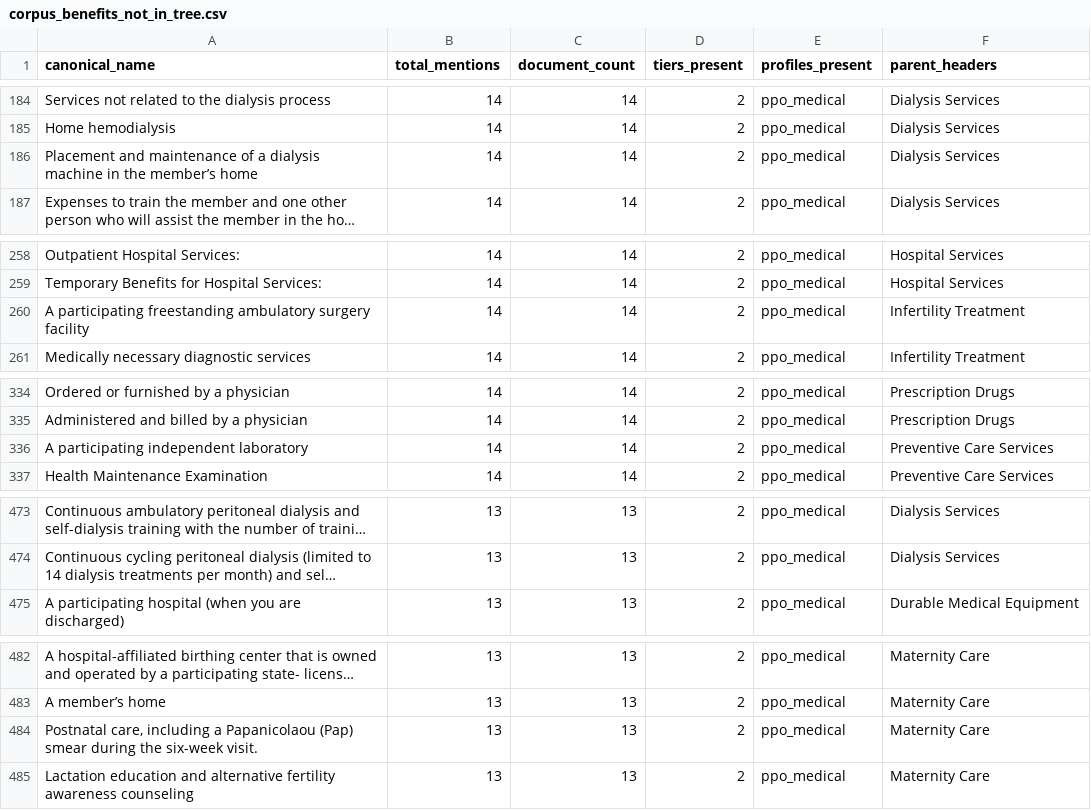
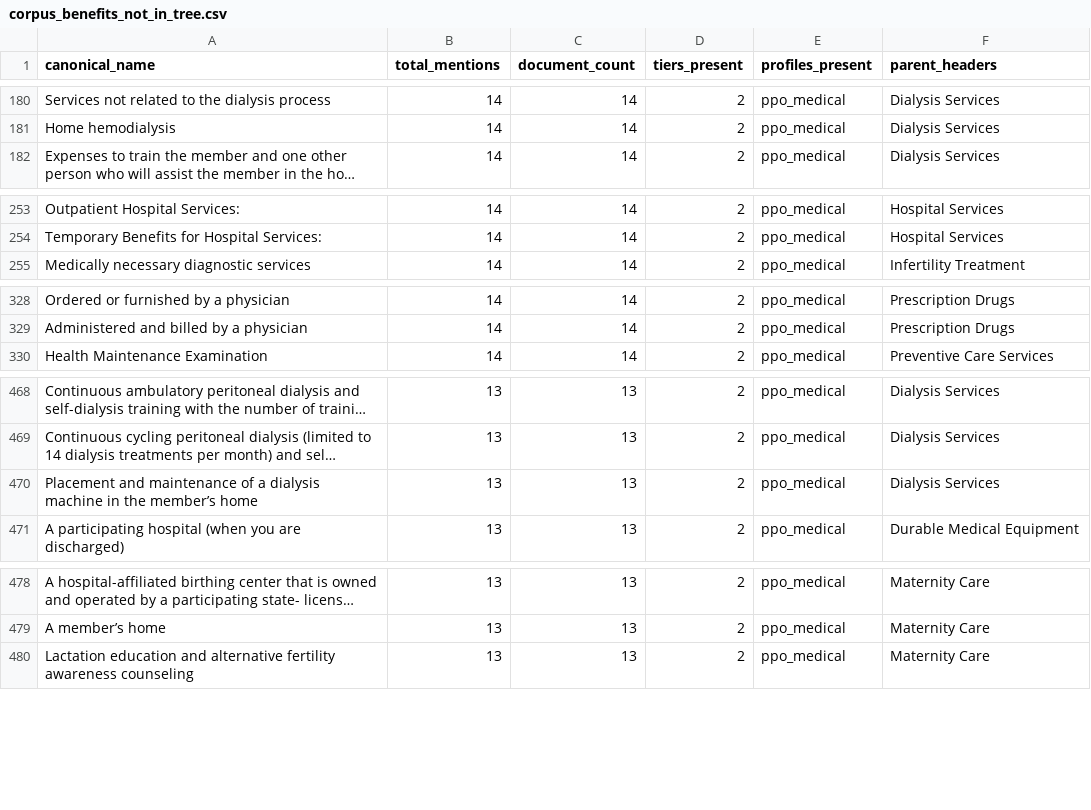
Before and after one commit to leejenny-bcg/certs_extractor, a CSV file: output/corpus_benefits_not_in_tree.csv, drawn as a sheet; only a part is shown, gaps mark what is left out; long unchanged cells end in …; removed rows and columns are numbered as before the commit, all else as after; the diff covers the shown part only; the diff names each change by its address in the sheet, - before the commit and + after, or states it on an @@ line.

```diff
--- a/output/corpus_benefits_not_in_tree.csv
+++ b/output/corpus_benefits_not_in_tree.csv
-row 186: Placement and maintenance of a dialysis machine in the member’s home | 14 | 14 | 2 | ppo_medical | Dialysis Services
-row 260: A participating freestanding ambulatory surgery facility | 14 | 14 | 2 | ppo_medical | Infertility Treatment
-row 336: A participating independent laboratory | 14 | 14 | 2 | ppo_medical | Preventive Care Services
+row 470: Placement and maintenance of a dialysis machine in the member’s home | 13 | 13 | 2 | ppo_medical | Dialysis Services
-row 484: Postnatal care, including a Papanicolaou (Pap) smear during the six-week visit. | 13 | 13 | 2 | ppo_medical | Maternity Care
```
Also changed, not shown: 9 added rows and 6 removed rows elsewhere in this file, output/benefit_summary.csv, 3 other files.
